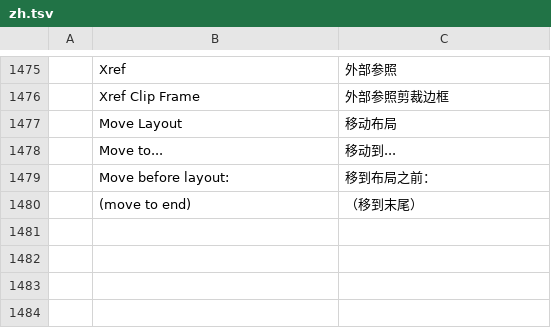
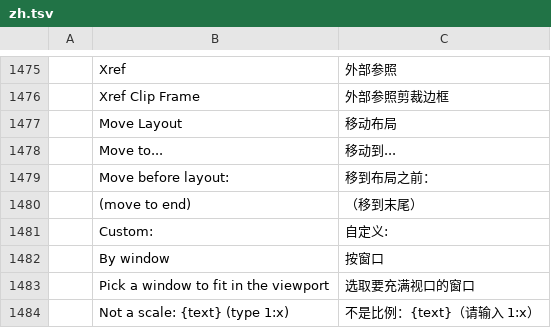
Before and after one commit to storytold/cadcraft, a TSV file: crates/ui-egui/src/i18n/zh.tsv, drawn as a sheet; only a part is shown, gaps mark what is left out; the diff names each change by its address in the sheet, - before the commit and + after, or states it on an @@ line.

```diff
--- a/crates/ui-egui/src/i18n/zh.tsv
+++ b/crates/ui-egui/src/i18n/zh.tsv
+row 1481:  | Custom: | 自定义:
+row 1482:  | By window | 按窗口
+row 1483:  | Pick a window to fit in the viewport | 选取要充满视口的窗口
+row 1484:  | Not a scale: {text} (type 1:x) | 不是比例：{text}（请输入 1:x）
```
Also changed, not shown: crates/ui-egui/src/i18n/ru.tsv, 1 other file.
